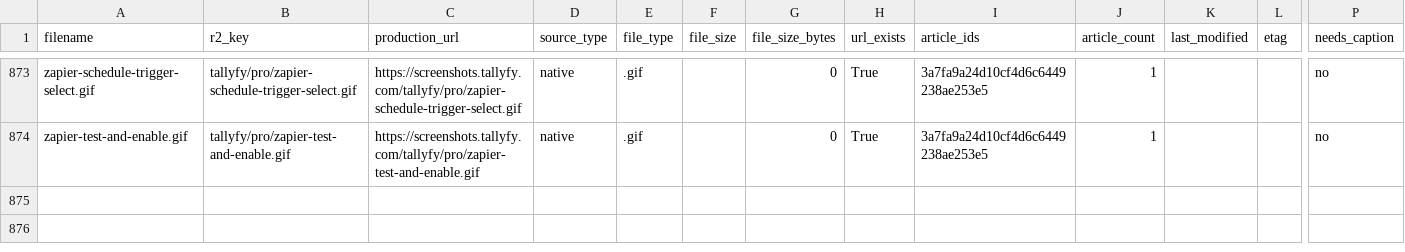
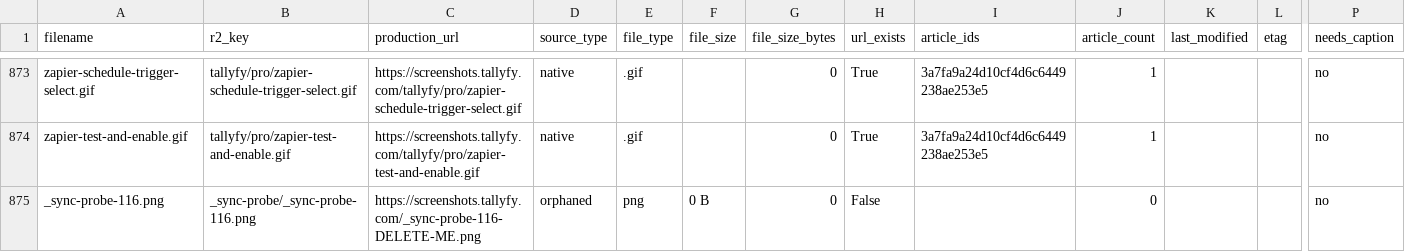
Before and after one commit to tallyfy/documentation, a CSV file: documentation_assets.csv, drawn as a sheet; only a part is shown, gaps mark what is left out; rows hold the shown columns only; the diff names each change by its address in the sheet, - before the commit and + after, or states it on an @@ line.

Commit message:
Add a temporary sync probe row to documentation_assets.csv
Verifies end to end that the sync job added in PR #132 actually propagates a
CSV change to support-docs. The row carries empty caption columns, so the
build-time alt-text plugin skips it entirely. It is removed in the next commit.

Part of #116

```diff
--- a/documentation_assets.csv
+++ b/documentation_assets.csv
+row 875: _sync-probe-116.png | _sync-probe/_sync-probe-116.png | https://screenshots.tallyfy.com/_sync-probe-116-DELETE-ME.png | orphaned | png | 0 B | 0 | False |  | 0 |  |  | no
```
